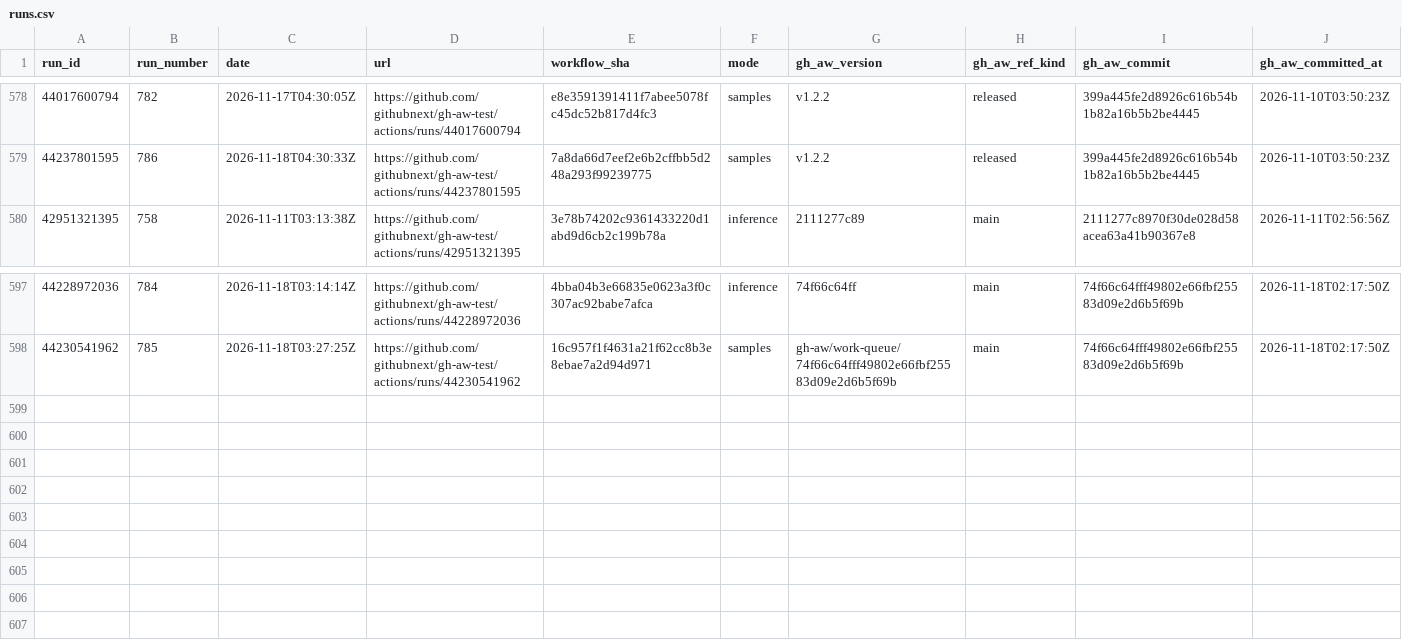
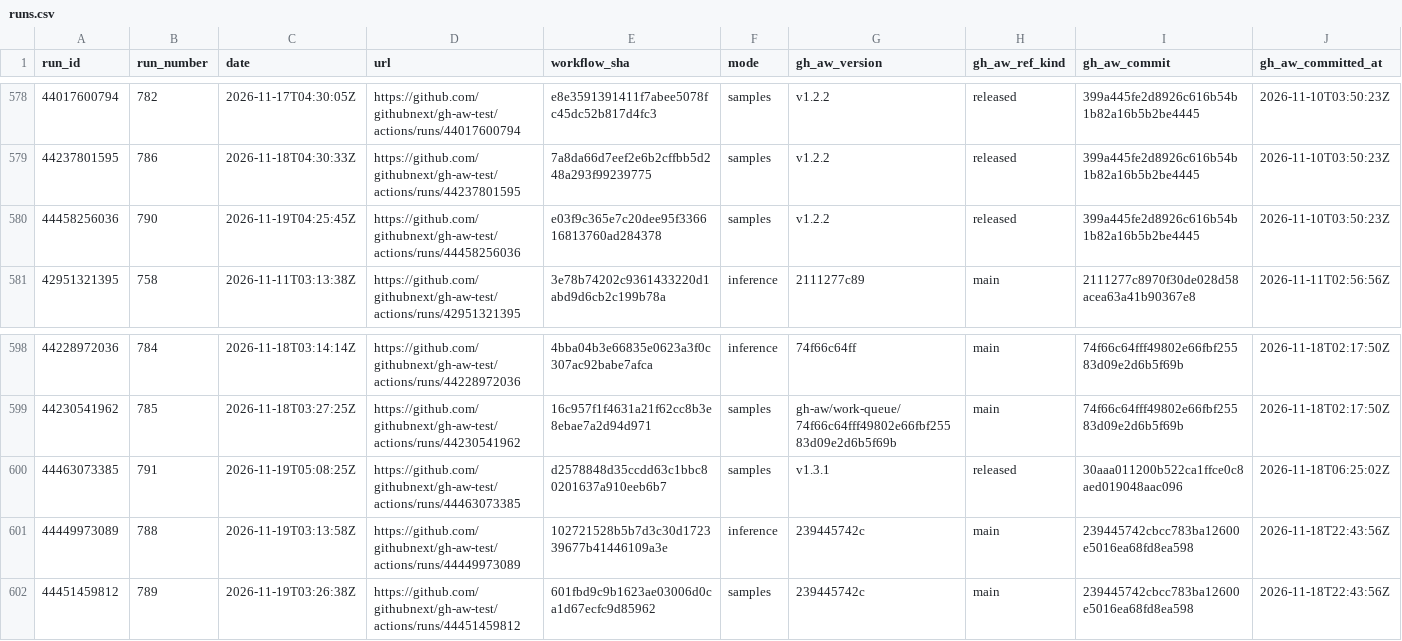
Before and after one commit to githubnext/gh-aw-test, a CSV file: workflow-history-report/runs.csv, drawn as a sheet; only a part is shown, gaps mark what is left out; rows hold the shown columns only; the diff names each change by its address in the sheet, - before the commit and + after, or states it on an @@ line.

```diff
--- a/workflow-history-report/runs.csv
+++ b/workflow-history-report/runs.csv
+row 580: 44458256036 | 790 | 2026-11-19T04:25:45Z | https://github.com/githubnext/gh-aw-test/actions/runs/44458256036 | e03f9c365e7c20dee95f336616813760ad284378 | samples | v1.2.2 | released | 399a445fe2d8926c616b54b1b82a16b5b2be4445 | 2026-11-10T03:50:23Z
+row 600: 44463073385 | 791 | 2026-11-19T05:08:25Z | https://github.com/githubnext/gh-aw-test/actions/runs/44463073385 | d2578848d35ccdd63c1bbc80201637a910eeb6b7 | samples | v1.3.1 | released | 30aaa011200b522ca1ffce0c8aed019048aac096 | 2026-11-18T06:25:02Z
+row 601: 44449973089 | 788 | 2026-11-19T03:13:58Z | https://github.com/githubnext/gh-aw-test/actions/runs/44449973089 | 102721528b5b7d3c30d172339677b41446109a3e | inference | 239445742c | main | 239445742cbcc783ba12600e5016ea68fd8ea598 | 2026-11-18T22:43:56Z
+row 602: 44451459812 | 789 | 2026-11-19T03:26:38Z | https://github.com/githubnext/gh-aw-test/actions/runs/44451459812 | 601fbd9c9b1623ae03006d0ca1d67ecfc9d85962 | samples | 239445742c | main | 239445742cbcc783ba12600e5016ea68fd8ea598 | 2026-11-18T22:43:56Z
```
Also changed, not shown: 20 other files.
